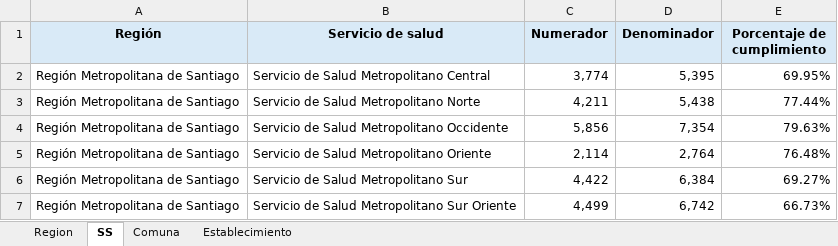
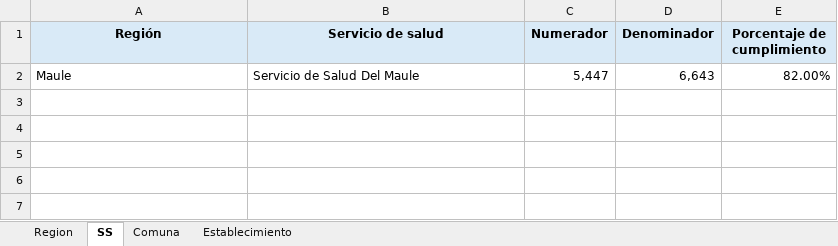
Before and after one commit to santiagofh/REM-CCHc, an Excel workbook: output/reporte_a4_RM_2025.xlsx, sheet SS, drawn as a sheet; values as stored, in another font and other column widths than the file's, no borders; removed rows and columns are numbered as before the commit, all else as after; the diff names each change by its address in the sheet, - before the commit and + after, or states it on an @@ line.

```diff
--- a/output/reporte_a4_RM_2025.xlsx (sheet SS)
+++ b/output/reporte_a4_RM_2025.xlsx (sheet SS)
-row 2: Región Metropolitana de Santiago | Servicio de Salud Metropolitano Central | 3,774 | 5,395 | 69.95%
-row 3: Región Metropolitana de Santiago | Servicio de Salud Metropolitano Norte | 4,211 | 5,438 | 77.44%
-row 4: Región Metropolitana de Santiago | Servicio de Salud Metropolitano Occidente | 5,856 | 7,354 | 79.63%
-row 5: Región Metropolitana de Santiago | Servicio de Salud Metropolitano Oriente | 2,114 | 2,764 | 76.48%
-row 6: Región Metropolitana de Santiago | Servicio de Salud Metropolitano Sur | 4,422 | 6,384 | 69.27%
-row 7: Región Metropolitana de Santiago | Servicio de Salud Metropolitano Sur Oriente | 4,499 | 6,742 | 66.73%
+row 2: Maule | Servicio de Salud Del Maule | 5,447 | 6,643 | 82.00%
```
Also changed, not shown: sheet Establecimiento, sheet Comuna, sheet Region, output/reporte_a2_RM_2025.xlsx, output/reporte_h2_RM_2025.xlsx, 10 other files.
